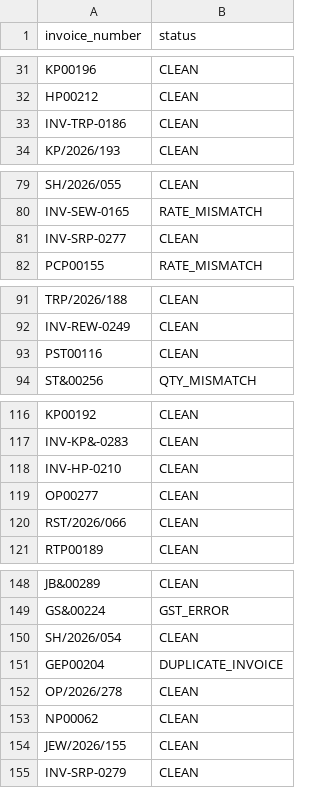
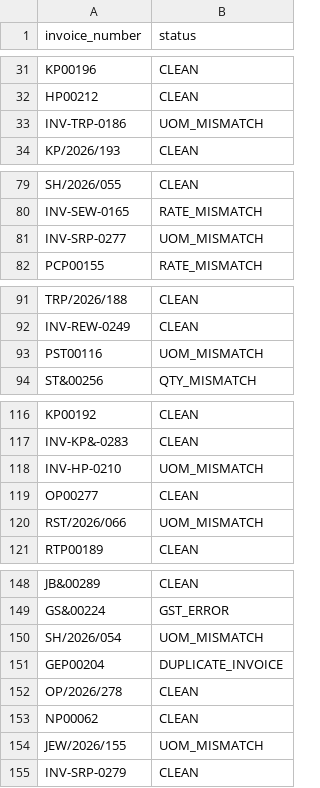
Before and after one commit to ArnavModi-MSIT/FDE-Agent, a CSV file: submissions/submission.csv, drawn as a sheet; only a part is shown, gaps mark what is left out; the diff covers the shown part only.

```diff
--- a/submissions/submission.csv
+++ b/submissions/submission.csv
@@ -32,3 +32,3 @@ KP00196,CLEAN
 HP00212,CLEAN
-INV-TRP-0186,CLEAN
+INV-TRP-0186,UOM_MISMATCH
 KP/2026/193,CLEAN
@@ -80,3 +80,3 @@ SH/2026/055,CLEAN
 INV-SEW-0165,RATE_MISMATCH
-INV-SRP-0277,CLEAN
+INV-SRP-0277,UOM_MISMATCH
 PCP00155,RATE_MISMATCH
@@ -92,3 +92,3 @@ TRP/2026/188,CLEAN
 INV-REW-0249,CLEAN
-PST00116,CLEAN
+PST00116,UOM_MISMATCH
 ST&00256,QTY_MISMATCH
@@ -117,5 +117,5 @@ KP00192,CLEAN
 INV-KP&-0283,CLEAN
-INV-HP-0210,CLEAN
+INV-HP-0210,UOM_MISMATCH
 OP00277,CLEAN
-RST/2026/066,CLEAN
+RST/2026/066,UOM_MISMATCH
 RTP00189,CLEAN
@@ -149,3 +149,3 @@ JB&00289,CLEAN
 GS&00224,GST_ERROR
-SH/2026/054,CLEAN
+SH/2026/054,UOM_MISMATCH
 GEP00204,DUPLICATE_INVOICE
@@ -153,3 +153,3 @@ OP/2026/278,CLEAN
 NP00062,CLEAN
-JEW/2026/155,CLEAN
+JEW/2026/155,UOM_MISMATCH
 INV-SRP-0279,CLEAN
```
Also changed, not shown: 6 edited cells elsewhere in this file, 4 other files.
